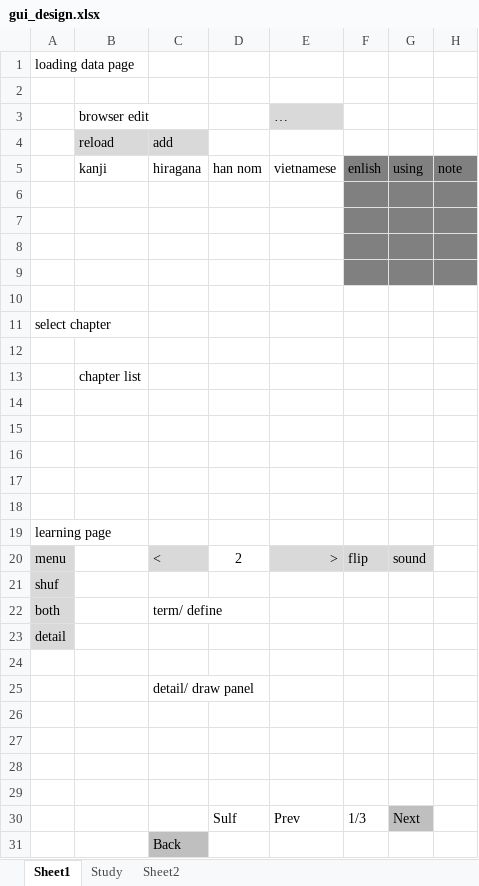
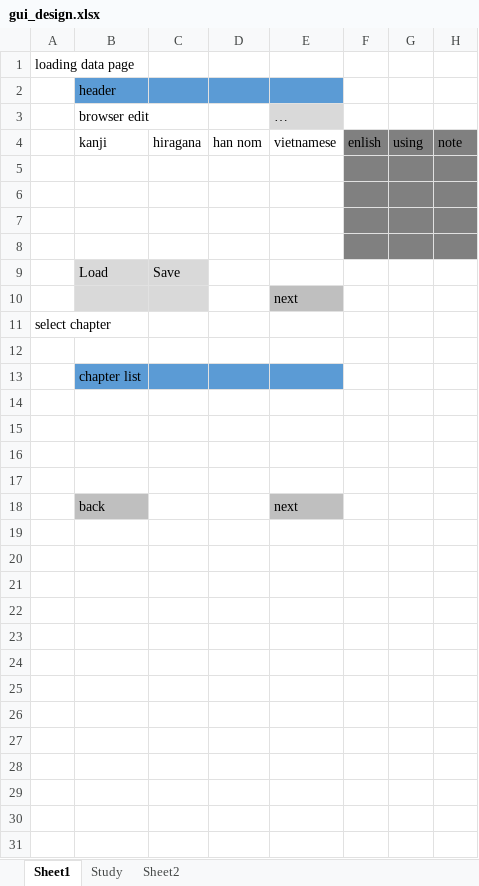
Before and after one commit to khiemnv/kanjiLearning, an Excel workbook: test_universalApp/gui_design.xlsx, sheet Sheet1, drawn as a sheet; values as stored, in another font and other column widths than the file's, no borders; removed rows and columns are numbered as before the commit, all else as after; the diff names each change by its address in the sheet, - before the commit and + after, or states it on an @@ line.

Commit message:
update gui_design.xlsx

```diff
--- a/test_universalApp/gui_design.xlsx (sheet Sheet1)
+++ b/test_universalApp/gui_design.xlsx (sheet Sheet1)
-B2: (empty)
+B2: header
-B2:E2 fill: none
+B2:E2 fill: #5B9BD5
-row 4:  | reload | add
-row 9: (empty)
+row 9:  | Load | Save
-B9:C9 fill: none
+B9:C9 fill: #D9D9D9
+row 10:  |  |  |  | next
-B13:E13 fill: none
+B13:E13 fill: #5B9BD5
-row 18: (empty)
+row 18:  | back |  |  | next
-B18 fill: none
+B18 fill: #BFBFBF
-E18 fill: none
+E18 fill: #BFBFBF
-row 19: learning page
-row 20: menu |  | < | 2 | > | flip | sound
-row 21: shuf
-row 22: both |  | term/ define
-row 23: detail
-row 24: (empty)
-row 25:  |  | detail/ draw panel
-row 26: (empty)
-row 27: (empty)
-row 28: (empty)
-row 29: (empty)
-row 30:  |  |  | Sulf | Prev | 1/3 | Next
-row 31:  |  | Back
```
